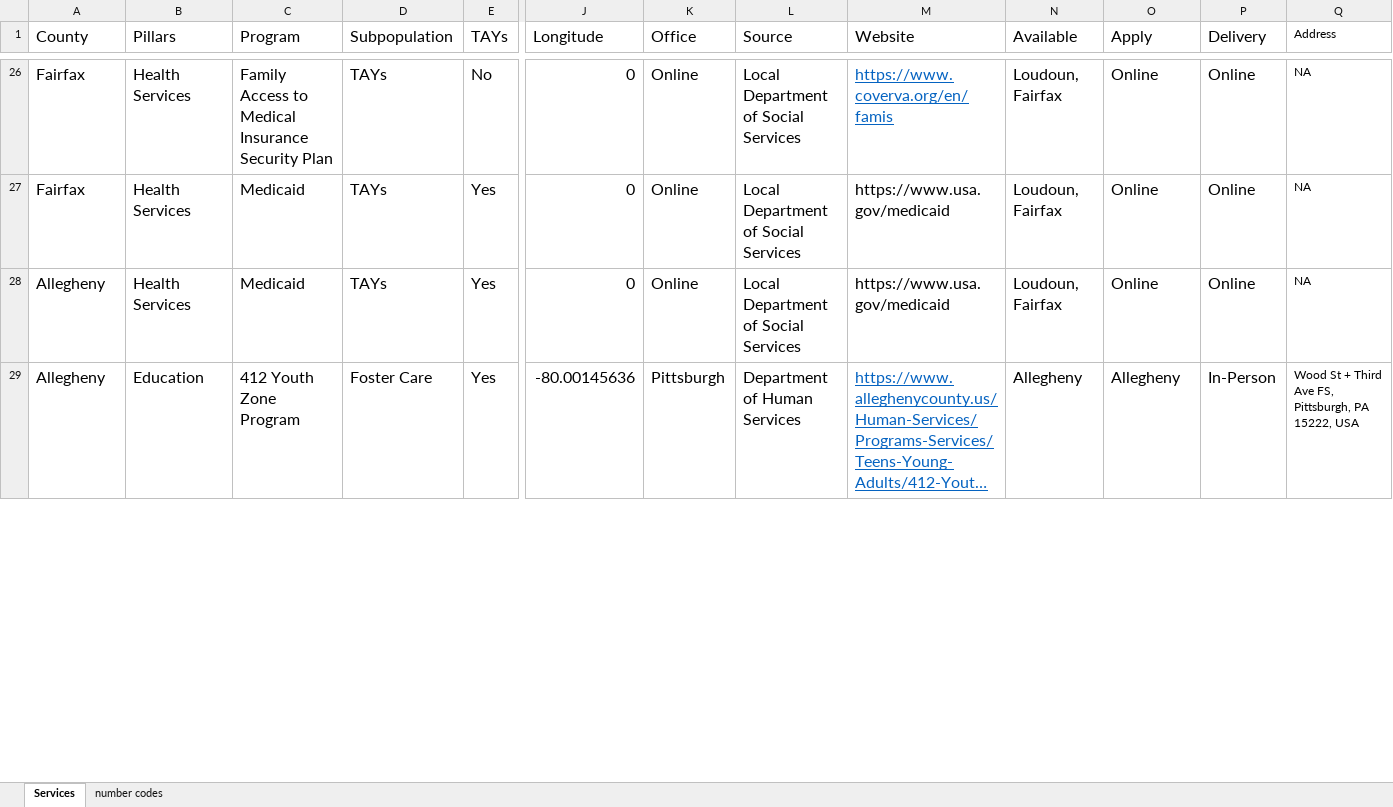
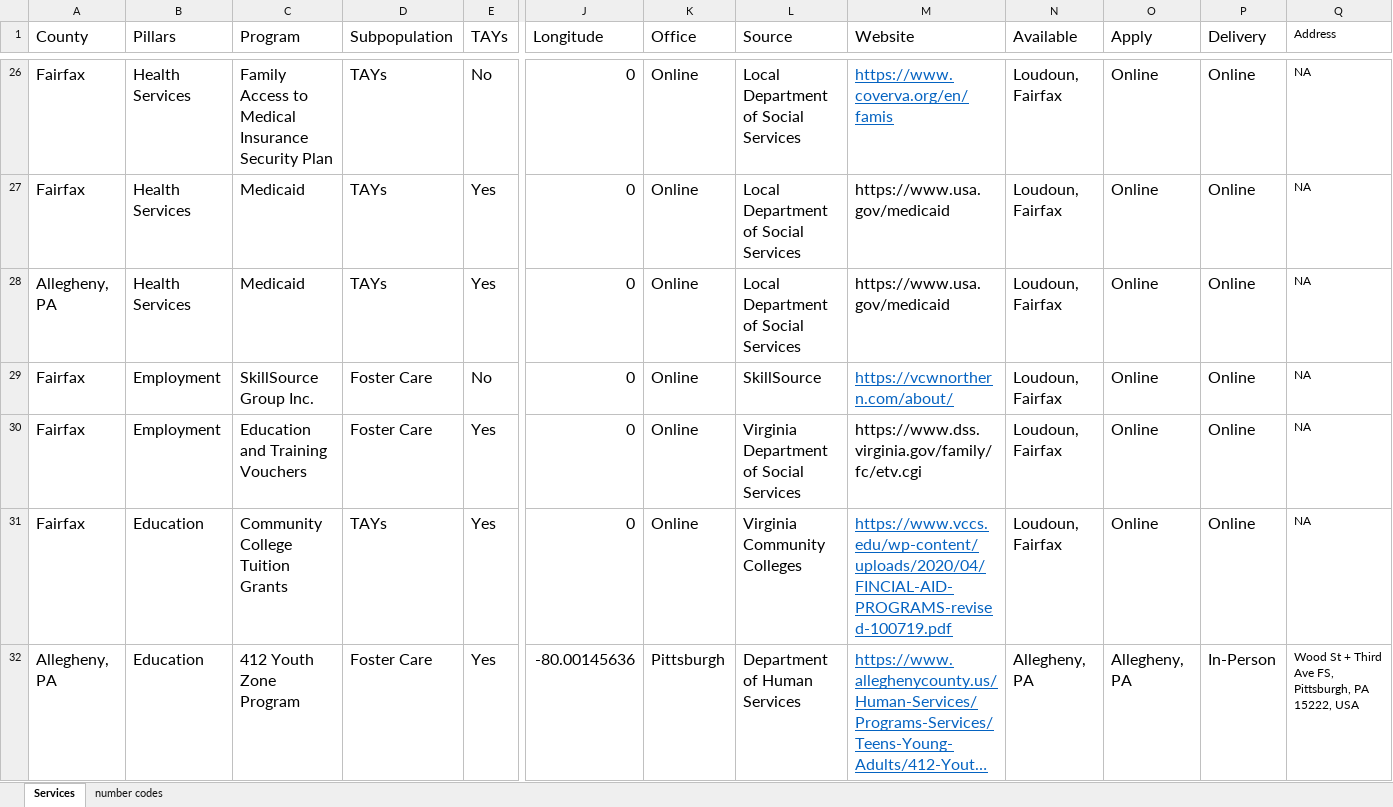
Before and after one commit to yangcheng258/2021_DSPG_Loudoun, an Excel workbook: ShinyApp/data/combined-programs.xlsx, sheet Services, drawn as a sheet; only a part is shown, gaps mark what is left out; long unchanged cells end in …; values as stored, in another font and other column widths than the file's, no borders; addresses are those after the commit; rows hold the shown columns only; the diff covers the shown part only; the diff names each change by its address in the sheet, - before the commit and + after, or states it on an @@ line.

Commit message:
Fixed tables and data from exel

```diff
--- a/ShinyApp/data/combined-programs.xlsx (sheet Services)
+++ b/ShinyApp/data/combined-programs.xlsx (sheet Services)
-A28 (County): Allegheny
+A28 (County): Allegheny, PA
+row 29: Fairfax | Employment | SkillSource Group Inc. | Foster Care | No | 0 | Online | SkillSource | https://vcwnorthern.com/about/ | Loudoun, Fairfax | Online | Online | NA
+row 30: Fairfax | Employment | Education and Training Vouchers | Foster Care | Yes | 0 | Online | Virginia Department of Social Services | https://www.dss.virginia.gov/family/fc/etv.cgi | Loudoun, Fairfax | Online | Online | NA
+row 31: Fairfax | Education | Community College Tuition Grants | TAYs | Yes | 0 | Online | Virginia Community Colleges | https://www.vccs.edu/wp-content/uploads/2020/04/FINCIAL-AID-PROGRAMS-revised-100719.pdf | Loudoun, Fairfax | Online | Online | NA
-A32 (County): Allegheny
+A32 (County): Allegheny, PA
-N32 (Available): Allegheny
+N32 (Available): Allegheny, PA
-O32 (Apply): Allegheny
+O32 (Apply): Allegheny, PA
```
Also changed, not shown: 88 edited cells elsewhere in this sheet, 1 other file.
